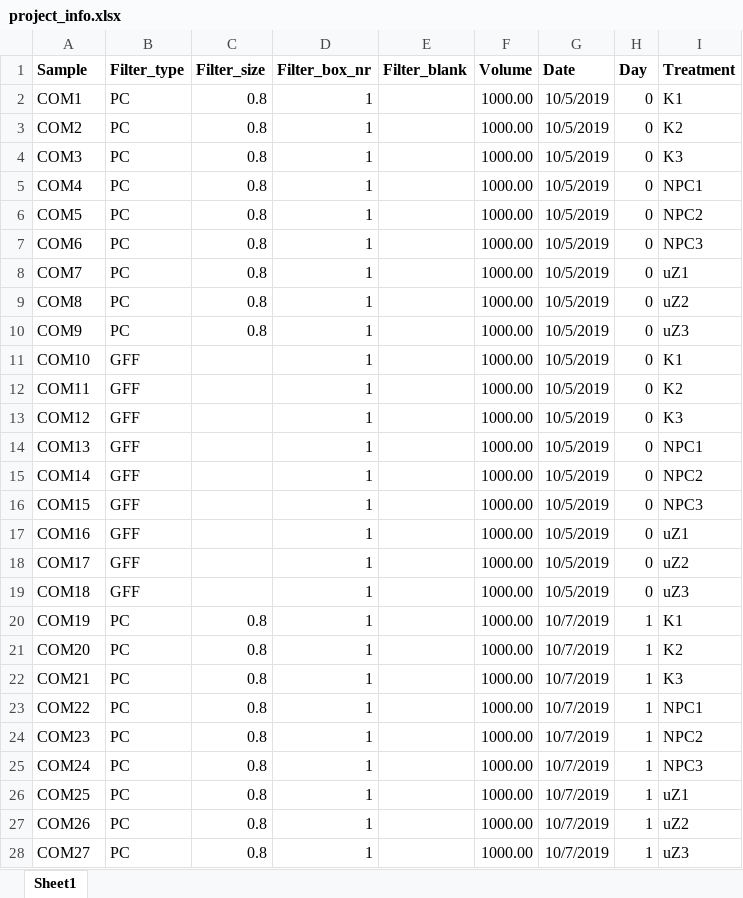
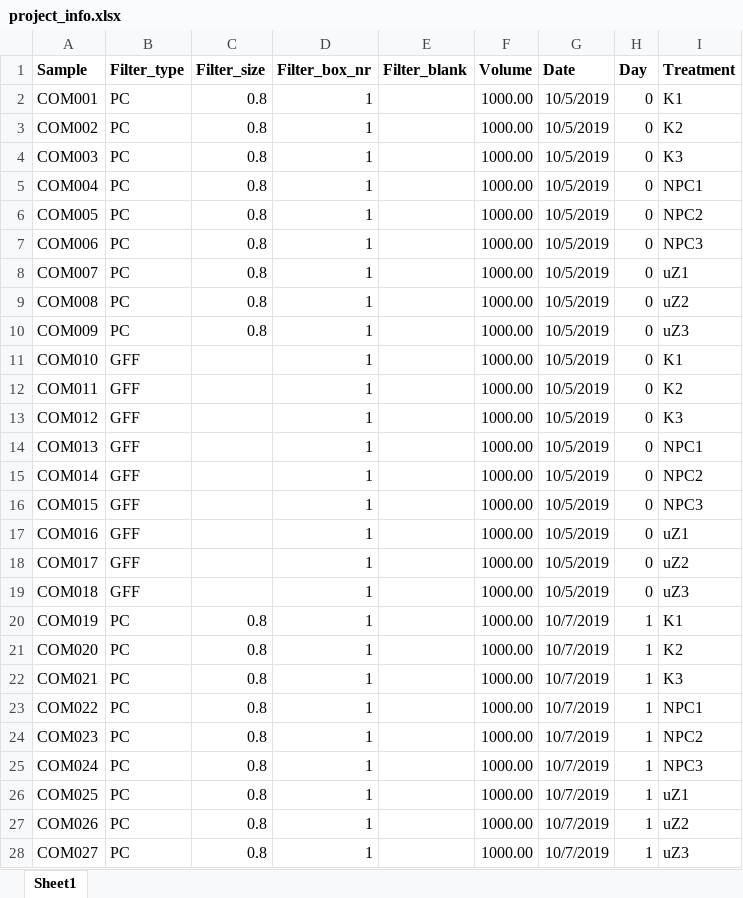
Before and after one commit to heddaost/XRF, an Excel workbook: inst/extdata/project_info.xlsx, sheet Sheet1, drawn as a sheet; only a part is shown; values as stored, in another font and other column widths than the file's, no borders; the diff covers the shown part only; the diff names each change by its address in the sheet, - before the commit and + after, or states it on an @@ line.

Commit message:
correct infofile

```diff
--- a/inst/extdata/project_info.xlsx (sheet Sheet1)
+++ b/inst/extdata/project_info.xlsx (sheet Sheet1)
-A2 (Sample): COM1
+A2 (Sample): COM001
-A3 (Sample): COM2
+A3 (Sample): COM002
-A4 (Sample): COM3
+A4 (Sample): COM003
-A5 (Sample): COM4
+A5 (Sample): COM004
-A6 (Sample): COM5
+A6 (Sample): COM005
-A7 (Sample): COM6
+A7 (Sample): COM006
-A8 (Sample): COM7
+A8 (Sample): COM007
-A9 (Sample): COM8
+A9 (Sample): COM008
-A10 (Sample): COM9
+A10 (Sample): COM009
-A11 (Sample): COM10
+A11 (Sample): COM010
-A12 (Sample): COM11
+A12 (Sample): COM011
-A13 (Sample): COM12
+A13 (Sample): COM012
-A14 (Sample): COM13
+A14 (Sample): COM013
-A15 (Sample): COM14
+A15 (Sample): COM014
-A16 (Sample): COM15
+A16 (Sample): COM015
-A17 (Sample): COM16
+A17 (Sample): COM016
-A18 (Sample): COM17
+A18 (Sample): COM017
-A19 (Sample): COM18
+A19 (Sample): COM018
-A20 (Sample): COM19
+A20 (Sample): COM019
-A21 (Sample): COM20
+A21 (Sample): COM020
-A22 (Sample): COM21
+A22 (Sample): COM021
-A23 (Sample): COM22
+A23 (Sample): COM022
-A24 (Sample): COM23
+A24 (Sample): COM023
-A25 (Sample): COM24
+A25 (Sample): COM024
-A26 (Sample): COM25
+A26 (Sample): COM025
-A27 (Sample): COM26
+A27 (Sample): COM026
-A28 (Sample): COM27
+A28 (Sample): COM027
```
Also changed, not shown: 27 edited cells elsewhere in this sheet.
